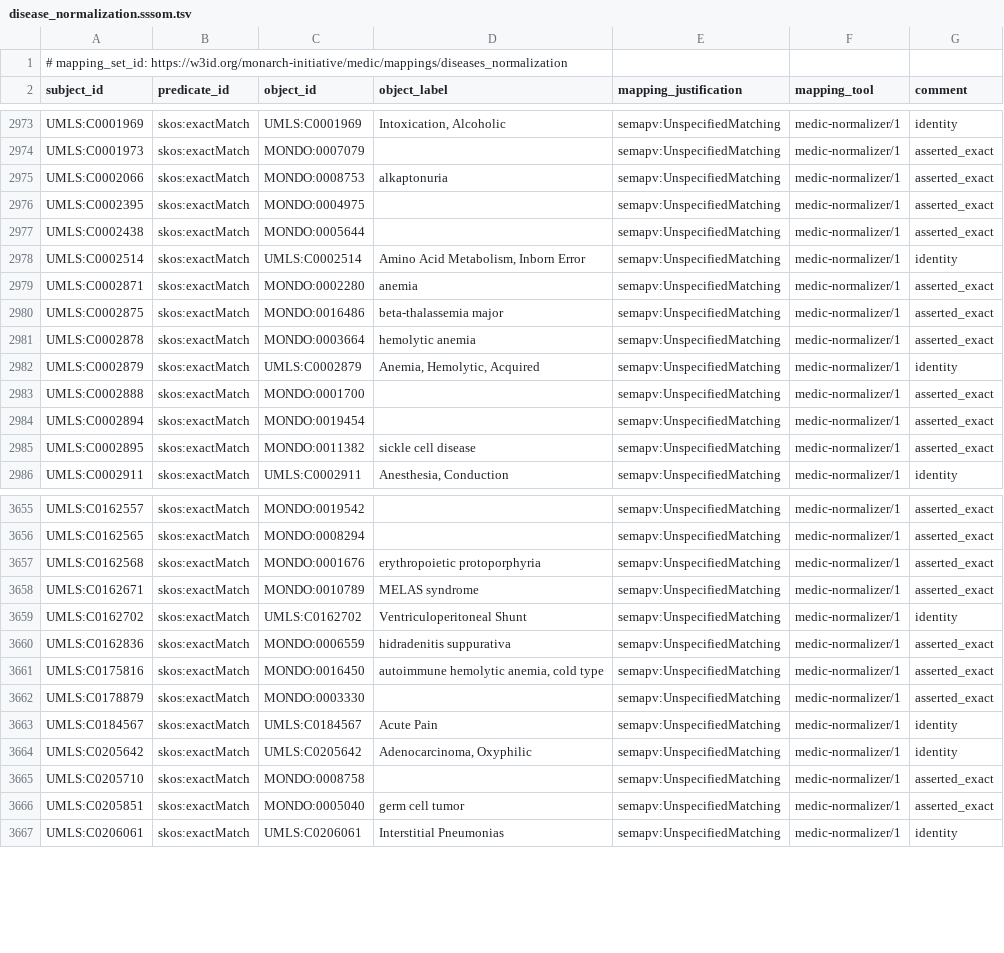
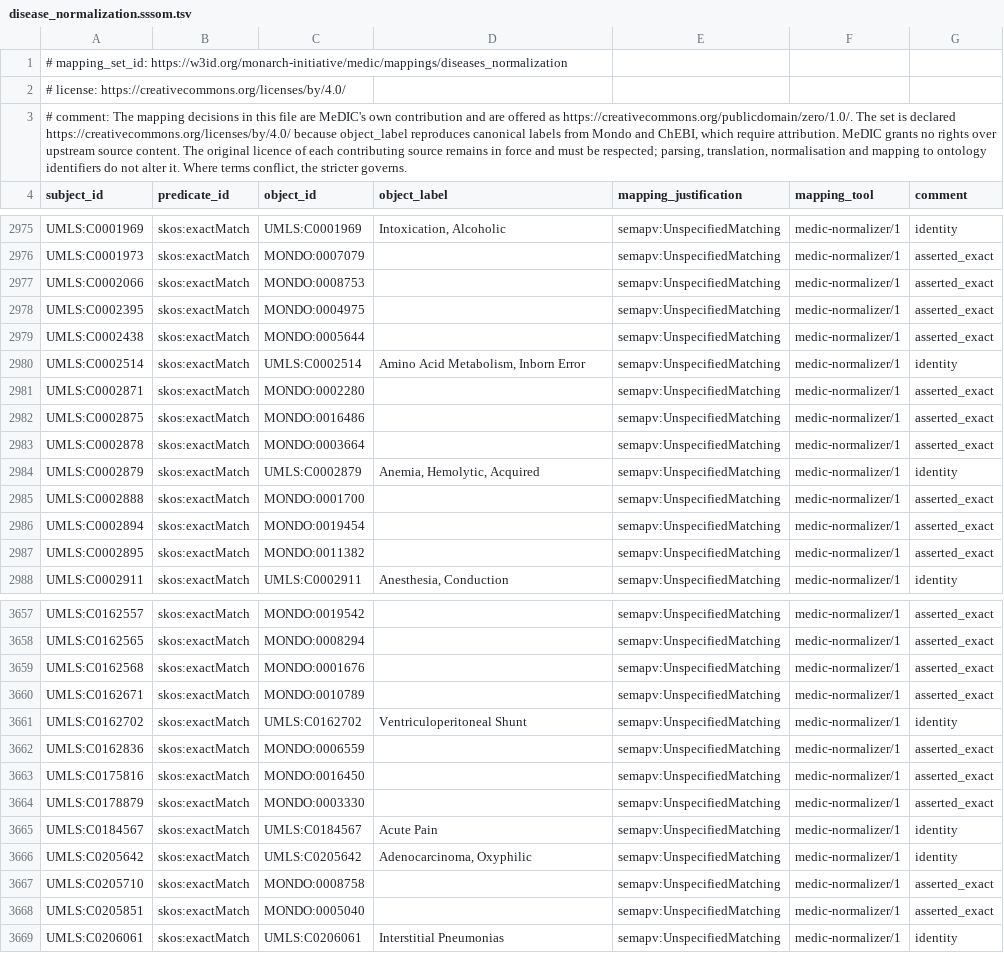
Before and after one commit to monarch-initiative/medic, a TSV file: mappings/disease_normalization.sssom.tsv, drawn as a sheet; only a part is shown, gaps mark what is left out; the diff covers the shown part only.

Commit message:
Declare licence terms on every mapping store

```diff
--- a/mappings/disease_normalization.sssom.tsv
+++ b/mappings/disease_normalization.sssom.tsv
@@ -1,2 +1,4 @@
 # mapping_set_id: https://w3id.org/monarch-initiative/medic/mappings/diseases_normalization
+# license: https://creativecommons.org/licenses/by/4.0/
+# comment: The mapping decisions in this file are MeDIC's own contribution and are offered as https://creativecommons.org/publicdomain/zero/1.0/. The set is declared https://creativecommons.org/licenses/by/4.0/ because object_label reproduces canonical labels from Mondo and ChEBI, which require attribution. MeDIC grants no rights over upstream source content. The original licence of each contributing source remains in force and must be respected; parsing, translation, normalisation and mapping to ontology identifiers do not alter it. Where terms conflict, the stricter governs.
 subject_id	predicate_id	object_id	object_label	mapping_justification	mapping_tool	comment
@@ -2974,3 +2976,3 @@ UMLS:C0001969	skos:exactMatch	UMLS:C0001969	Intoxication, Alcoholic	semapv:Unspe
 UMLS:C0001973	skos:exactMatch	MONDO:0007079		semapv:UnspecifiedMatching	medic-normalizer/1	asserted_exact
-UMLS:C0002066	skos:exactMatch	MONDO:0008753	alkaptonuria	semapv:UnspecifiedMatching	medic-normalizer/1	asserted_exact
+UMLS:C0002066	skos:exactMatch	MONDO:0008753		semapv:UnspecifiedMatching	medic-normalizer/1	asserted_exact
 UMLS:C0002395	skos:exactMatch	MONDO:0004975		semapv:UnspecifiedMatching	medic-normalizer/1	asserted_exact
@@ -2978,5 +2980,5 @@ UMLS:C0002438	skos:exactMatch	MONDO:0005644		semapv:UnspecifiedMatching	medic-no
 UMLS:C0002514	skos:exactMatch	UMLS:C0002514	Amino Acid Metabolism, Inborn Error	semapv:UnspecifiedMatching	medic-normalizer/1	identity
-UMLS:C0002871	skos:exactMatch	MONDO:0002280	anemia	semapv:UnspecifiedMatching	medic-normalizer/1	asserted_exact
-UMLS:C0002875	skos:exactMatch	MONDO:0016486	beta-thalassemia major	semapv:UnspecifiedMatching	medic-normalizer/1	asserted_exact
-UMLS:C0002878	skos:exactMatch	MONDO:0003664	hemolytic anemia	semapv:UnspecifiedMatching	medic-normalizer/1	asserted_exact
+UMLS:C0002871	skos:exactMatch	MONDO:0002280		semapv:UnspecifiedMatching	medic-normalizer/1	asserted_exact
+UMLS:C0002875	skos:exactMatch	MONDO:0016486		semapv:UnspecifiedMatching	medic-normalizer/1	asserted_exact
+UMLS:C0002878	skos:exactMatch	MONDO:0003664		semapv:UnspecifiedMatching	medic-normalizer/1	asserted_exact
 UMLS:C0002879	skos:exactMatch	UMLS:C0002879	Anemia, Hemolytic, Acquired	semapv:UnspecifiedMatching	medic-normalizer/1	identity
@@ -2984,3 +2986,3 @@ UMLS:C0002888	skos:exactMatch	MONDO:0001700		semapv:UnspecifiedMatching	medic-no
 UMLS:C0002894	skos:exactMatch	MONDO:0019454		semapv:UnspecifiedMatching	medic-normalizer/1	asserted_exact
-UMLS:C0002895	skos:exactMatch	MONDO:0011382	sickle cell disease	semapv:UnspecifiedMatching	medic-normalizer/1	asserted_exact
+UMLS:C0002895	skos:exactMatch	MONDO:0011382		semapv:UnspecifiedMatching	medic-normalizer/1	asserted_exact
 UMLS:C0002911	skos:exactMatch	UMLS:C0002911	Anesthesia, Conduction	semapv:UnspecifiedMatching	medic-normalizer/1	identity
@@ -3656,7 +3658,7 @@ UMLS:C0162557	skos:exactMatch	MONDO:0019542		semapv:UnspecifiedMatching	medic-no
 UMLS:C0162565	skos:exactMatch	MONDO:0008294		semapv:UnspecifiedMatching	medic-normalizer/1	asserted_exact
-UMLS:C0162568	skos:exactMatch	MONDO:0001676	erythropoietic protoporphyria	semapv:UnspecifiedMatching	medic-normalizer/1	asserted_exact
-UMLS:C0162671	skos:exactMatch	MONDO:0010789	MELAS syndrome	semapv:UnspecifiedMatching	medic-normalizer/1	asserted_exact
+UMLS:C0162568	skos:exactMatch	MONDO:0001676		semapv:UnspecifiedMatching	medic-normalizer/1	asserted_exact
+UMLS:C0162671	skos:exactMatch	MONDO:0010789		semapv:UnspecifiedMatching	medic-normalizer/1	asserted_exact
 UMLS:C0162702	skos:exactMatch	UMLS:C0162702	Ventriculoperitoneal Shunt	semapv:UnspecifiedMatching	medic-normalizer/1	identity
-UMLS:C0162836	skos:exactMatch	MONDO:0006559	hidradenitis suppurativa	semapv:UnspecifiedMatching	medic-normalizer/1	asserted_exact
-UMLS:C0175816	skos:exactMatch	MONDO:0016450	autoimmune hemolytic anemia, cold type	semapv:UnspecifiedMatching	medic-normalizer/1	asserted_exact
+UMLS:C0162836	skos:exactMatch	MONDO:0006559		semapv:UnspecifiedMatching	medic-normalizer/1	asserted_exact
+UMLS:C0175816	skos:exactMatch	MONDO:0016450		semapv:UnspecifiedMatching	medic-normalizer/1	asserted_exact
 UMLS:C0178879	skos:exactMatch	MONDO:0003330		semapv:UnspecifiedMatching	medic-normalizer/1	asserted_exact
@@ -3665,3 +3667,3 @@ UMLS:C0205642	skos:exactMatch	UMLS:C0205642	Adenocarcinoma, Oxyphilic	semapv:Uns
 UMLS:C0205710	skos:exactMatch	MONDO:0008758		semapv:UnspecifiedMatching	medic-normalizer/1	asserted_exact
-UMLS:C0205851	skos:exactMatch	MONDO:0005040	germ cell tumor	semapv:UnspecifiedMatching	medic-normalizer/1	asserted_exact
+UMLS:C0205851	skos:exactMatch	MONDO:0005040		semapv:UnspecifiedMatching	medic-normalizer/1	asserted_exact
 UMLS:C0206061	skos:exactMatch	UMLS:C0206061	Interstitial Pneumonias	semapv:UnspecifiedMatching	medic-normalizer/1	identity
```
Also changed, not shown: 144 edited cells elsewhere in this file, 10 other files.
